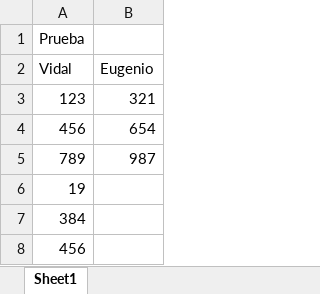
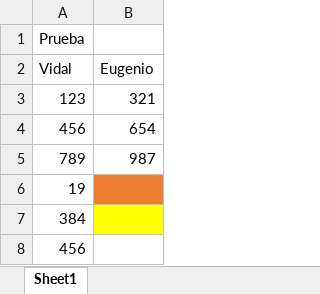
Before and after one commit to esolis98/Prueba, an Excel workbook: Prueba.xlsx, sheet Sheet1, drawn as a sheet; values as stored, in another font and other column widths than the file's, no borders; the diff names each change by its address in the sheet, - before the commit and + after, or states it on an @@ line.

Commit message:
ultima actualizacion

```diff
--- a/Prueba.xlsx (sheet Sheet1)
+++ b/Prueba.xlsx (sheet Sheet1)
-B6 fill: none
+B6 fill: #ED7D31
-B7 fill: none
+B7 fill: #FFFF00
```
